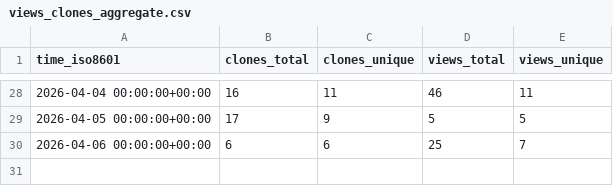
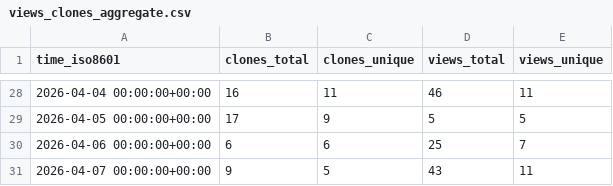
Before and after one commit to nyadla-sys/whisper.tflite, a CSV file: nyadla-sys/whisper.tflite/ghrs-data/views_clones_aggregate.csv, drawn as a sheet; only a part is shown, gaps mark what is left out; the diff names each change by its address in the sheet, - before the commit and + after, or states it on an @@ line.

```diff
--- a/nyadla-sys/whisper.tflite/ghrs-data/views_clones_aggregate.csv
+++ b/nyadla-sys/whisper.tflite/ghrs-data/views_clones_aggregate.csv
+row 31: 2026-04-07 00:00:00+00:00 | 9 | 5 | 43 | 11
```
Also changed, not shown: 1 other file.
